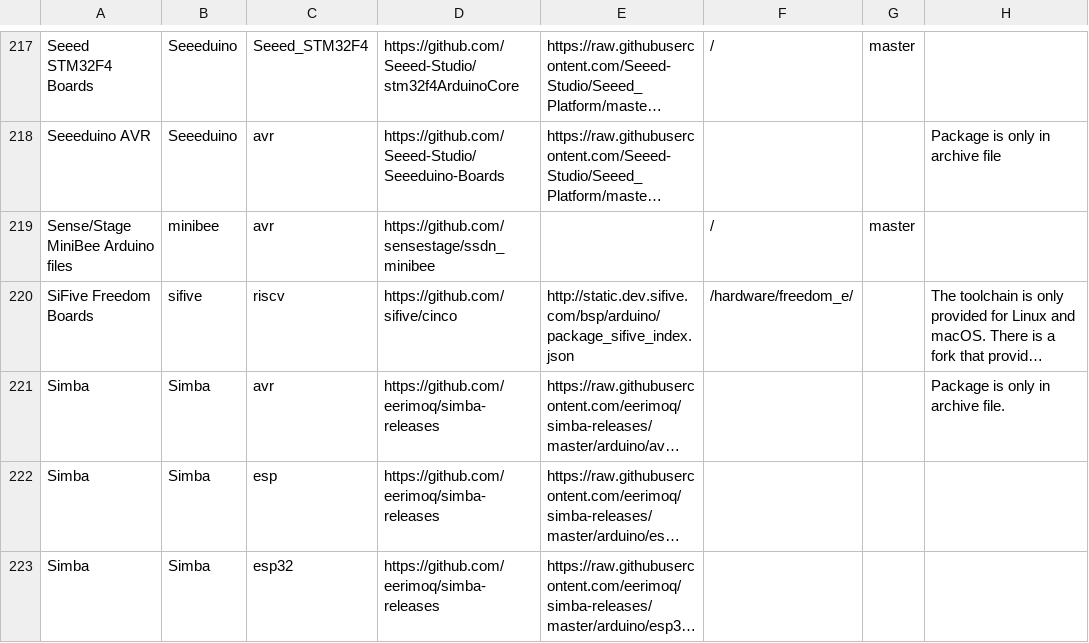
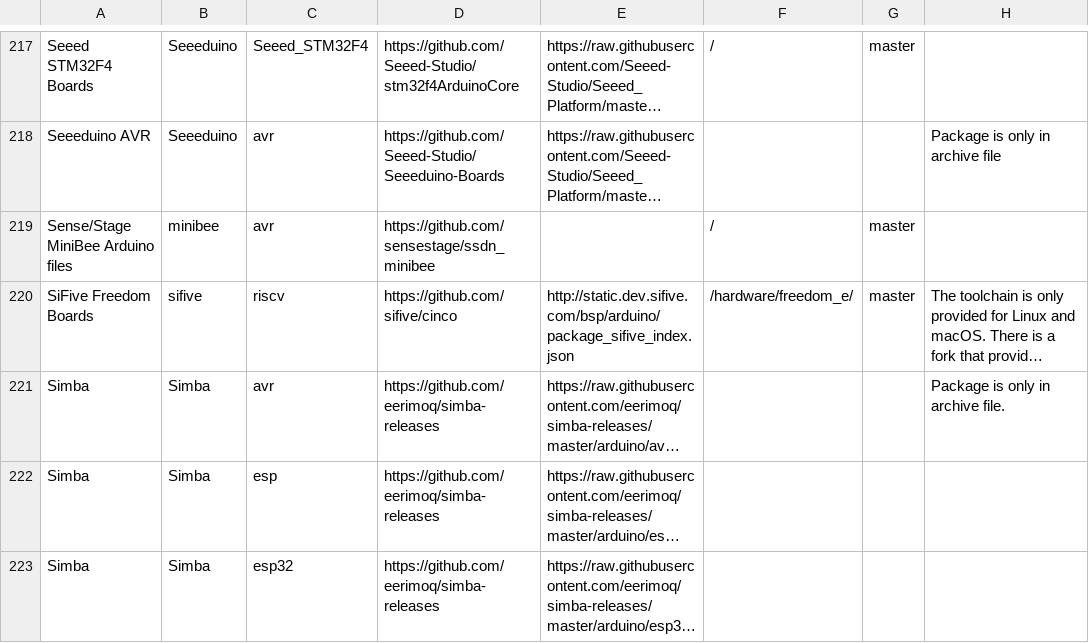
Before and after one commit to per1234/inoplatforms, a TSV file: ino-hardware-package-list.tsv, drawn as a sheet; only a part is shown, gaps mark what is left out; long unchanged cells end in …; the diff names each change by its address in the sheet, - before the commit and + after, or states it on an @@ line.

Commit message:
Add missing branch name for SiFive Freedom Boards

```diff
--- a/ino-hardware-package-list.tsv
+++ b/ino-hardware-package-list.tsv
-G220: (empty)
+G220: master
```
